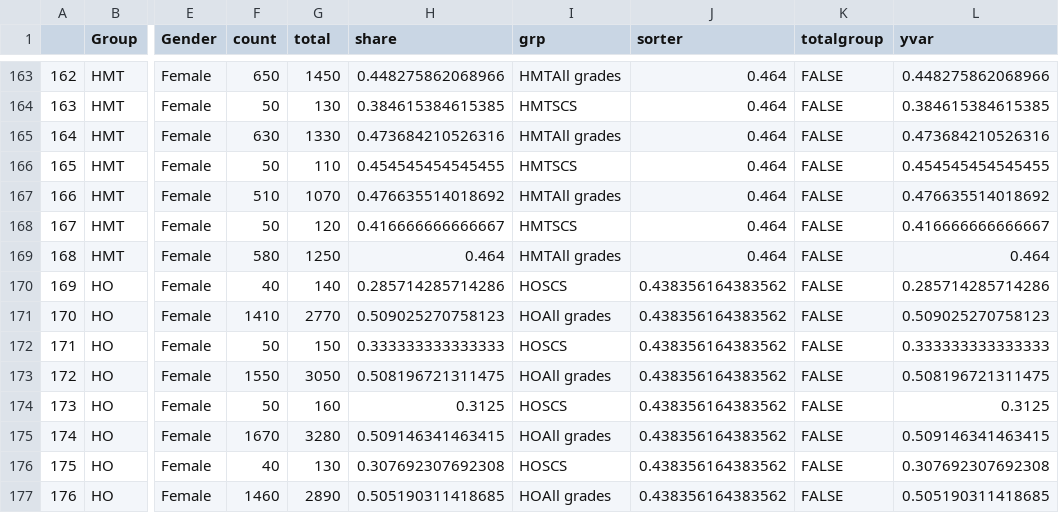
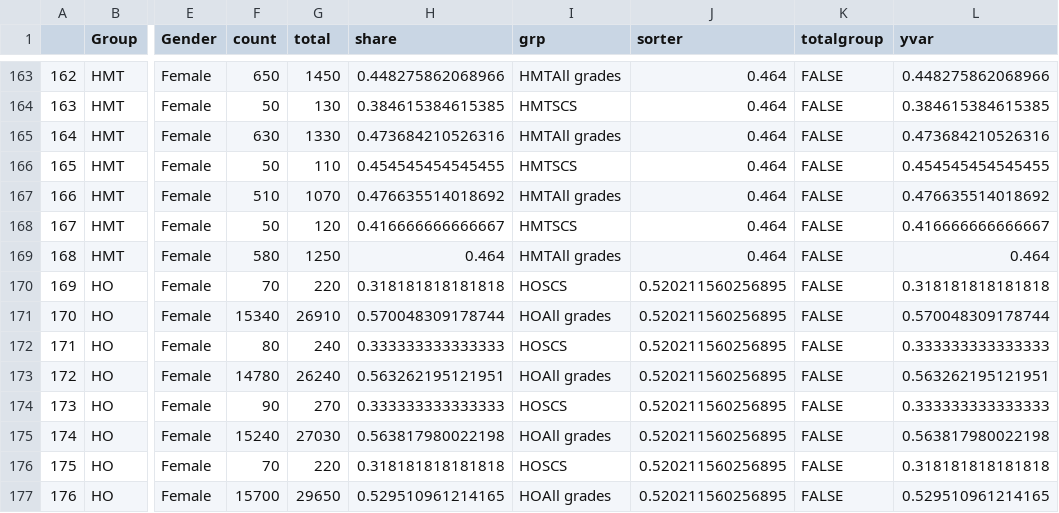
Before and after one commit to petrbouchal/ukgov, a CSV file: charts-output/2013/charts-data/plot_DeGeGrYr_WH_data.csv, drawn as a sheet; only a part is shown, gaps mark what is left out; the diff covers the shown part only; the diff names each change by its address in the sheet, - before the commit and + after, or states it on an @@ line.

Commit message:
New png charts

```diff
--- a/charts-output/2013/charts-data/plot_DeGeGrYr_WH_data.csv
+++ b/charts-output/2013/charts-data/plot_DeGeGrYr_WH_data.csv
-F170 (count): 40
+F170 (count): 70
-G170 (total): 140
+G170 (total): 220
-H170 (share): 0.285714285714286
+H170 (share): 0.318181818181818
-J170:J177 (sorter): 0.438356164383562
+J170:J177 (sorter): 0.520211560256895
-L170 (yvar): 0.285714285714286
+L170 (yvar): 0.318181818181818
-F171 (count): 1410
+F171 (count): 15340
-G171 (total): 2770
+G171 (total): 26910
-H171 (share): 0.509025270758123
+H171 (share): 0.570048309178744
-L171 (yvar): 0.509025270758123
+L171 (yvar): 0.570048309178744
-F172 (count): 50
+F172 (count): 80
-G172 (total): 150
+G172 (total): 240
-F173 (count): 1550
+F173 (count): 14780
-G173 (total): 3050
+G173 (total): 26240
-H173 (share): 0.508196721311475
+H173 (share): 0.563262195121951
-L173 (yvar): 0.508196721311475
+L173 (yvar): 0.563262195121951
-F174 (count): 50
+F174 (count): 90
-G174 (total): 160
+G174 (total): 270
-H174 (share): 0.3125
+H174 (share): 0.333333333333333
-L174 (yvar): 0.3125
+L174 (yvar): 0.333333333333333
-F175 (count): 1670
+F175 (count): 15240
-G175 (total): 3280
+G175 (total): 27030
-H175 (share): 0.509146341463415
+H175 (share): 0.563817980022198
-L175 (yvar): 0.509146341463415
+L175 (yvar): 0.563817980022198
-F176 (count): 40
+F176 (count): 70
-G176 (total): 130
+G176 (total): 220
-H176 (share): 0.307692307692308
+H176 (share): 0.318181818181818
-L176 (yvar): 0.307692307692308
+L176 (yvar): 0.318181818181818
-F177 (count): 1460
+F177 (count): 15700
-G177 (total): 2890
+G177 (total): 29650
-H177 (share): 0.505190311418685
+H177 (share): 0.529510961214165
-L177 (yvar): 0.505190311418685
+L177 (yvar): 0.529510961214165
```
Also changed, not shown: 134 edited cells elsewhere in this file, charts-output/2013/charts-data/plot_AgeDeGe_WH_data.csv, charts-output/2013/charts-data/plot_DeDisabGrYr_Group_data.csv, 22 other files.
